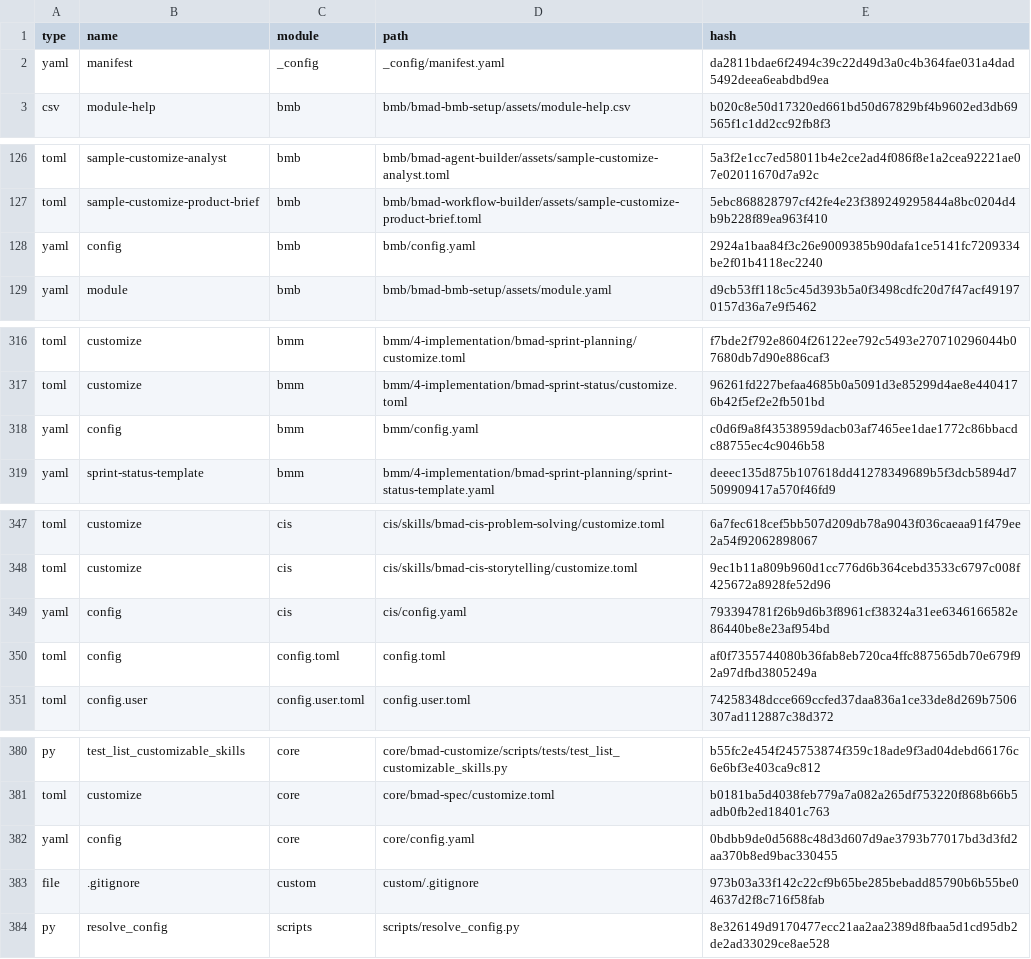
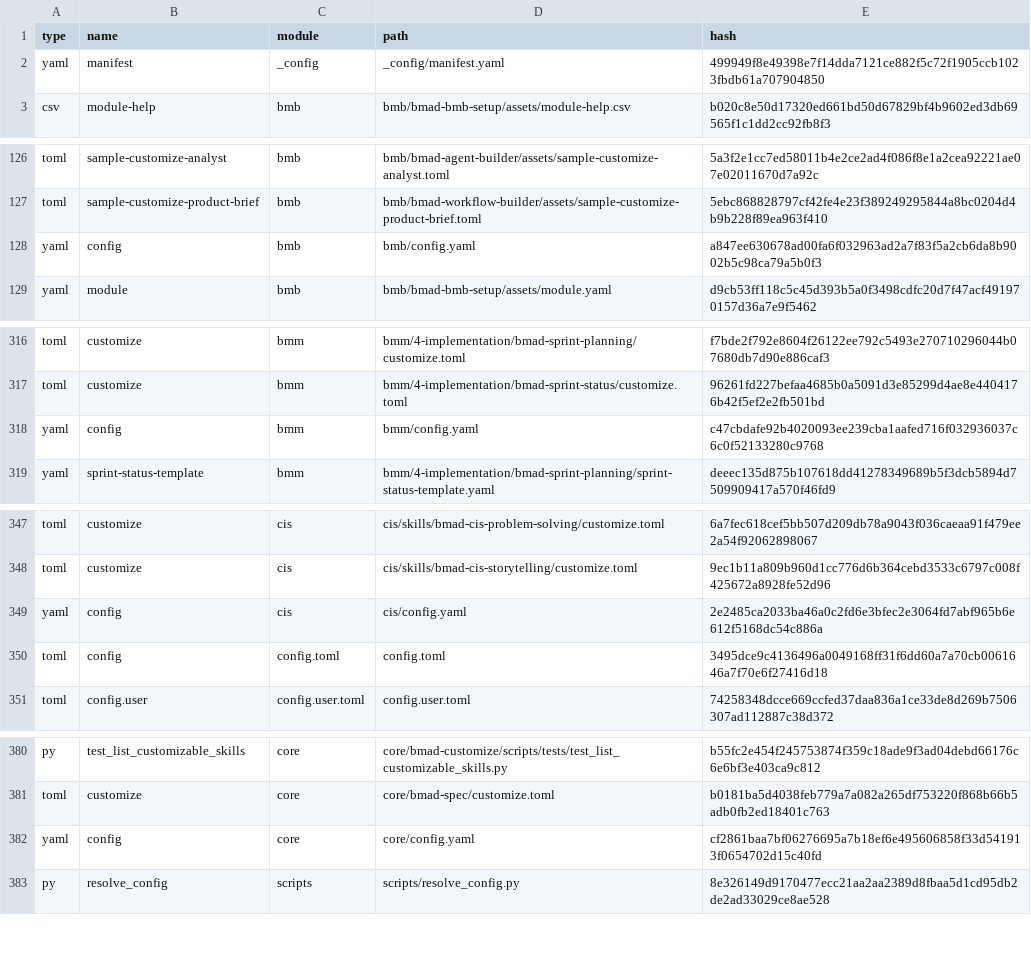
Before and after one commit to grasdouble/bmad-manager, a CSV file: _bmad/_config/files-manifest.csv, drawn as a sheet; only a part is shown, gaps mark what is left out; the diff covers the shown part only.

Commit message:
feat: update configuration files with new timestamps and ensure core configuration values are consistently defined across modules

```diff
--- a/_bmad/_config/files-manifest.csv
+++ b/_bmad/_config/files-manifest.csv
@@ -1,3 +1,3 @@
 type,name,module,path,hash
-"yaml","manifest","_config","_config/manifest.yaml","da2811bdae6f2494c39c22d49d3a0c4b364fae031a4dad5492deea6eabdbd9ea"
+"yaml","manifest","_config","_config/manifest.yaml","499949f8e49398e7f14dda7121ce882f5c72f1905ccb1023fbdb61a707904850"
 "csv","module-help","bmb","bmb/bmad-bmb-setup/assets/module-help.csv","b020c8e50d17320ed661bd50d67829bf4b9602ed3db69565f1c1dd2cc92fb8f3"
@@ -127,3 +127,3 @@ type,name,module,path,hash
 "toml","sample-customize-product-brief","bmb","bmb/bmad-workflow-builder/assets/sample-customize-product-brief.toml","5ebc868828797cf42fe4e23f389249295844a8bc0204d4b9b228f89ea963f410"
-"yaml","config","bmb","bmb/config.yaml","2924a1baa84f3c26e9009385b90dafa1ce5141fc7209334be2f01b4118ec2240"
+"yaml","config","bmb","bmb/config.yaml","a847ee630678ad00fa6f032963ad2a7f83f5a2cb6da8b9002b5c98ca79a5b0f3"
 "yaml","module","bmb","bmb/bmad-bmb-setup/assets/module.yaml","d9cb53ff118c5c45d393b5a0f3498cdfc20d7f47acf491970157d36a7e9f5462"
@@ -317,3 +317,3 @@ type,name,module,path,hash
 "toml","customize","bmm","bmm/4-implementation/bmad-sprint-status/customize.toml","96261fd227befaa4685b0a5091d3e85299d4ae8e4404176b42f5ef2e2fb501bd"
-"yaml","config","bmm","bmm/config.yaml","c0d6f9a8f43538959dacb03af7465ee1dae1772c86bbacdc88755ec4c9046b58"
+"yaml","config","bmm","bmm/config.yaml","c47cbdafe92b4020093ee239cba1aafed716f032936037c6c0f52133280c9768"
 "yaml","sprint-status-template","bmm","bmm/4-implementation/bmad-sprint-planning/sprint-status-template.yaml","deeec135d875b107618dd41278349689b5f3dcb5894d7509909417a570f46fd9"
@@ -348,4 +348,4 @@ type,name,module,path,hash
 "toml","customize","cis","cis/skills/bmad-cis-storytelling/customize.toml","9ec1b11a809b960d1cc776d6b364cebd3533c6797c008f425672a8928fe52d96"
-"yaml","config","cis","cis/config.yaml","793394781f26b9d6b3f8961cf38324a31ee6346166582e86440be8e23af954bd"
-"toml","config","config.toml","config.toml","af0f7355744080b36fab8eb720ca4ffc887565db70e679f92a97dfbd3805249a"
+"yaml","config","cis","cis/config.yaml","2e2485ca2033ba46a0c2fd6e3bfec2e3064fd7abf965b6e612f5168dc54c886a"
+"toml","config","config.toml","config.toml","3495dce9c4136496a0049168ff31f6dd60a7a70cb0061646a7f70e6f27416d18"
 "toml","config.user","config.user.toml","config.user.toml","74258348dcce669ccfed37daa836a1ce33de8d269b7506307ad112887c38d372"
@@ -381,4 +381,3 @@ type,name,module,path,hash
 "toml","customize","core","core/bmad-spec/customize.toml","b0181ba5d4038feb779a7a082a265df753220f868b66b5adb0fb2ed18401c763"
-"yaml","config","core","core/config.yaml","0bdbb9de0d5688c48d3d607d9ae3793b77017bd3d3fd2aa370b8ed9bac330455"
-"file",".gitignore","custom","custom/.gitignore","973b03a33f142c22cf9b65be285bebadd85790b6b55be04637d2f8c716f58fab"
+"yaml","config","core","core/config.yaml","cf2861baa7bf06276695a7b18ef6e495606858f33d541913f0654702d15c40fd"
 "py","resolve_config","scripts","scripts/resolve_config.py","8e326149d9170477ecc21aa2aa2389d8fbaa5d1cd95db2de2ad33029ce8ae528"
```
Also changed, not shown: 1 edited cell elsewhere in this file, 6 other files.
